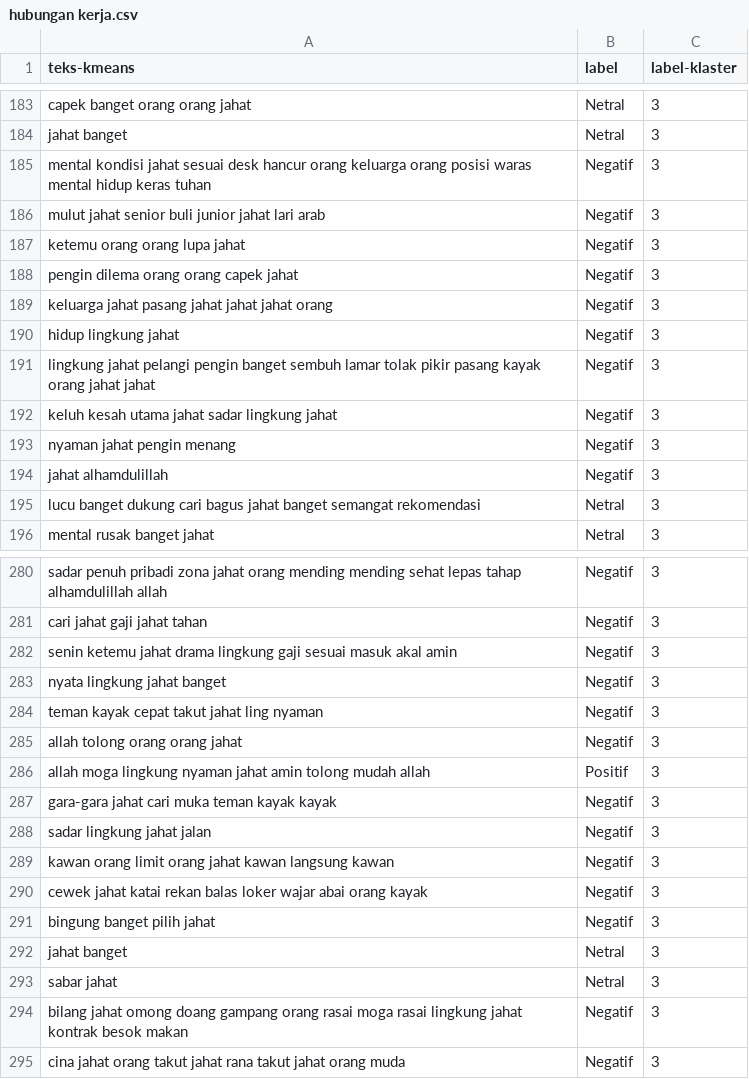
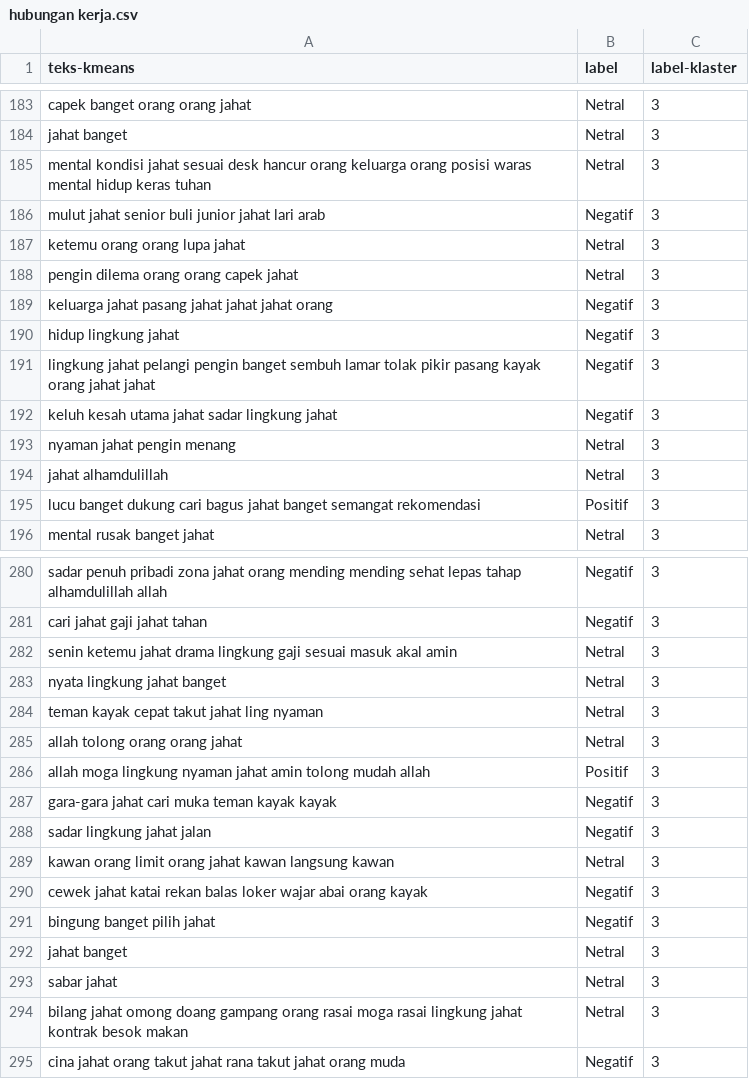
Before and after one commit to RozyBrt/skripsicode, a CSV file: klaster/hubungan kerja.csv, drawn as a sheet; only a part is shown, gaps mark what is left out; the diff covers the shown part only.

```diff
--- a/klaster/hubungan kerja.csv
+++ b/klaster/hubungan kerja.csv
@@ -184,6 +184,6 @@ capek banget orang orang jahat	Netral	3
 jahat banget	Netral	3
-mental kondisi jahat sesuai desk hancur orang keluarga orang posisi waras mental hidup keras tuhan	Negatif	3
+mental kondisi jahat sesuai desk hancur orang keluarga orang posisi waras mental hidup keras tuhan	Netral	3
 mulut jahat senior buli junior jahat lari arab	Negatif	3
-ketemu orang orang lupa jahat	Negatif	3
-pengin dilema orang orang capek jahat	Negatif	3
+ketemu orang orang lupa jahat	Netral	3
+pengin dilema orang orang capek jahat	Netral	3
 keluarga jahat pasang jahat jahat jahat orang	Negatif	3
@@ -192,5 +192,5 @@ lingkung jahat pelangi pengin banget sembuh lamar tolak pikir pasang kayak orang
 keluh kesah utama jahat sadar lingkung jahat	Negatif	3
-nyaman jahat pengin menang	Negatif	3
-jahat alhamdulillah	Negatif	3
-lucu banget dukung cari bagus jahat banget semangat rekomendasi	Netral	3
+nyaman jahat pengin menang	Netral	3
+jahat alhamdulillah	Netral	3
+lucu banget dukung cari bagus jahat banget semangat rekomendasi	Positif	3
 mental rusak banget jahat	Netral	3
@@ -281,6 +281,6 @@ sadar penuh pribadi zona jahat orang mending mending sehat lepas tahap alhamduli
 cari jahat gaji jahat tahan	Negatif	3
-senin ketemu jahat drama lingkung gaji sesuai masuk akal amin	Negatif	3
-nyata lingkung jahat banget	Negatif	3
-teman kayak cepat takut jahat ling nyaman	Negatif	3
-allah tolong orang orang jahat	Negatif	3
+senin ketemu jahat drama lingkung gaji sesuai masuk akal amin	Netral	3
+nyata lingkung jahat banget	Netral	3
+teman kayak cepat takut jahat ling nyaman	Netral	3
+allah tolong orang orang jahat	Netral	3
 allah moga lingkung nyaman jahat amin tolong mudah allah	Positif	3
@@ -288,3 +288,3 @@ gara-gara jahat cari muka teman kayak kayak	Negatif	3
 sadar lingkung jahat jalan	Negatif	3
-kawan orang limit orang jahat kawan langsung kawan	Negatif	3
+kawan orang limit orang jahat kawan langsung kawan	Netral	3
 cewek jahat katai rekan balas loker wajar abai orang kayak	Negatif	3
@@ -293,3 +293,3 @@ jahat banget	Netral	3
 sabar jahat	Netral	3
-bilang jahat omong doang gampang orang rasai moga rasai lingkung jahat kontrak besok makan	Negatif	3
+bilang jahat omong doang gampang orang rasai moga rasai lingkung jahat kontrak besok makan	Netral	3
 cina jahat orang takut jahat rana takut jahat orang muda	Negatif	3
```
Also changed, not shown: 36 edited cells elsewhere in this file, klasifikasi/klasifikasi.csv, klaster/aktualisasi.csv, 7 other files.
